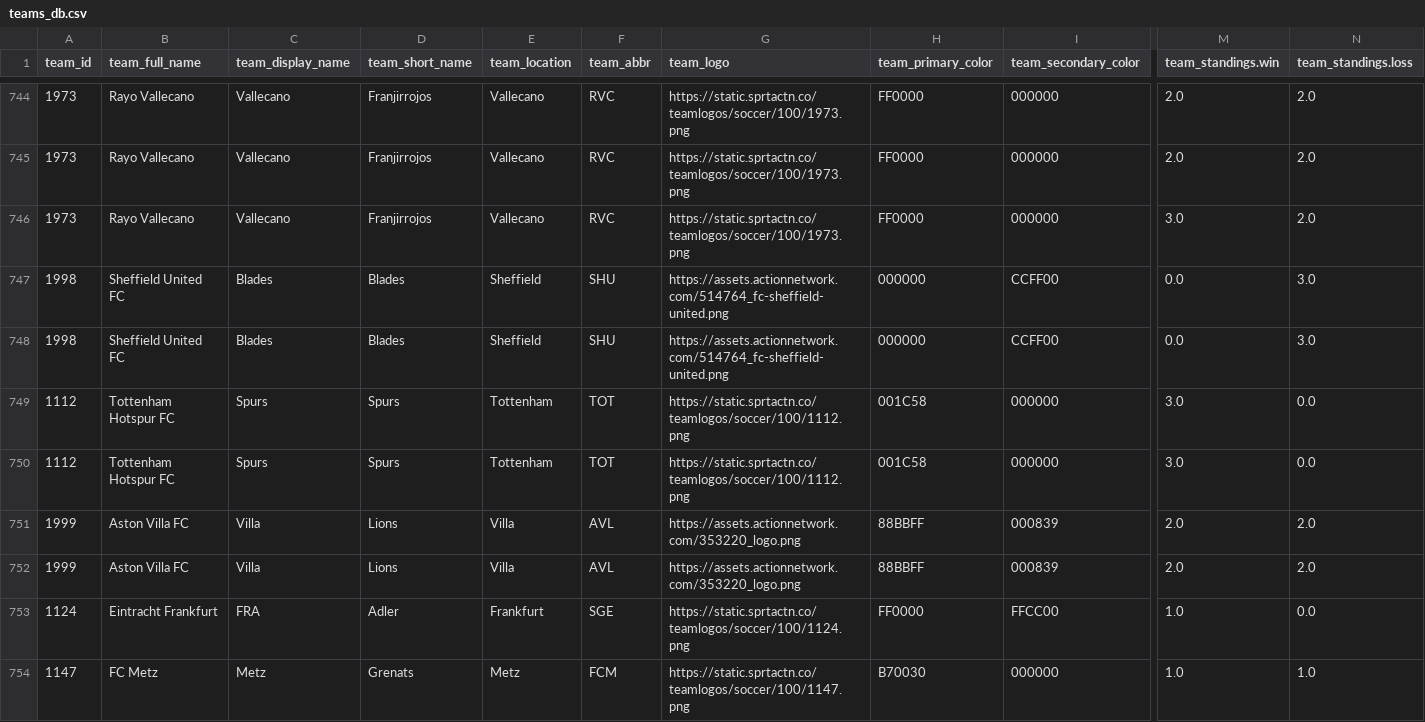
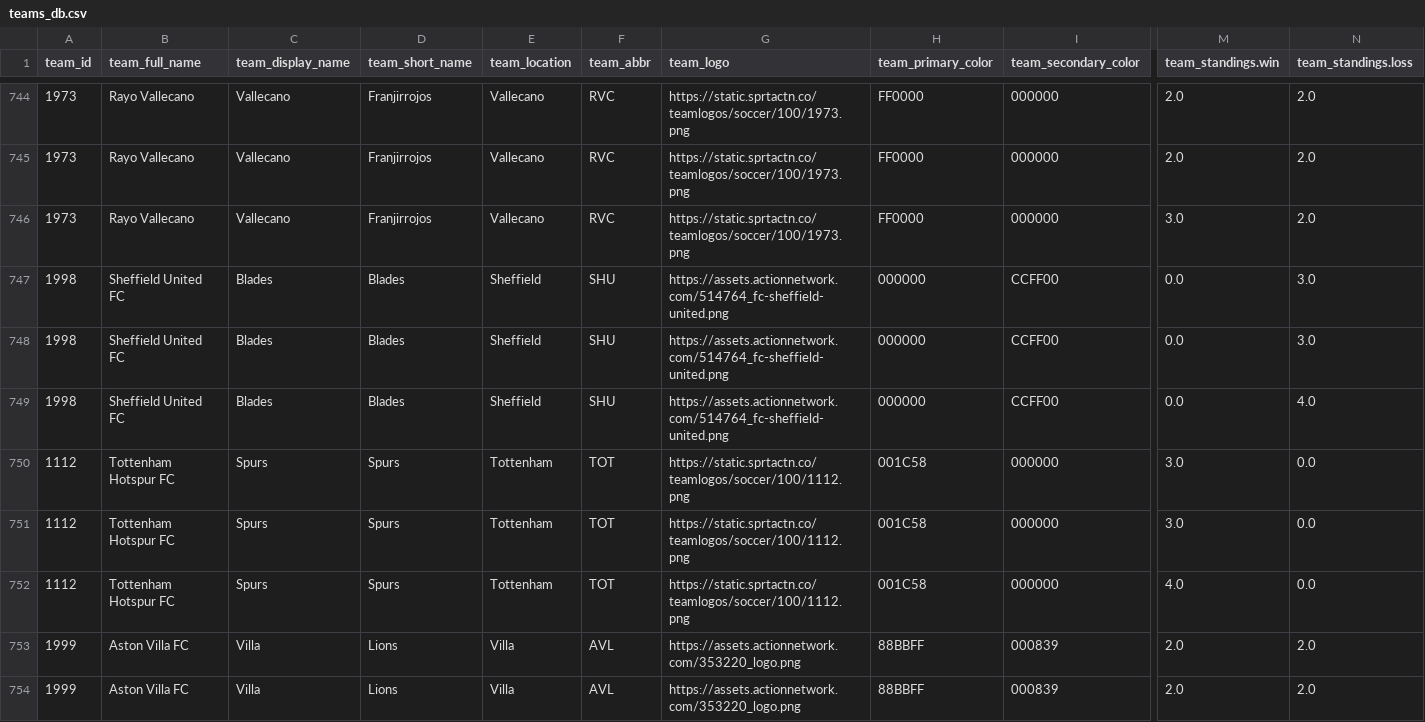
Before and after one commit to aaroncolesmith/bet_model, a CSV file: teams_db.csv, drawn as a sheet; only a part is shown, gaps mark what is left out; the shorter side is filled out with more unchanged rows; rows hold the shown columns only; the diff covers the shown part only; the diff names each change by its address in the sheet, - before the commit and + after, or states it on an @@ line.

```diff
--- a/teams_db.csv
+++ b/teams_db.csv
+row 749: 1998 | Sheffield United FC | Blades | Blades | Sheffield | SHU | https://assets.actionnetwork.com/514764_fc-sheffield-united.png | 000000 | CCFF00 | 0.0 | 4.0
+row 752: 1112 | Tottenham Hotspur FC | Spurs | Spurs | Tottenham | TOT | https://static.sprtactn.co/teamlogos/soccer/100/1112.png | 001C58 | 000000 | 4.0 | 0.0
```
Also changed, not shown: 10 added rows elsewhere in this file, bovada_scatter.csv, 6 other files.
